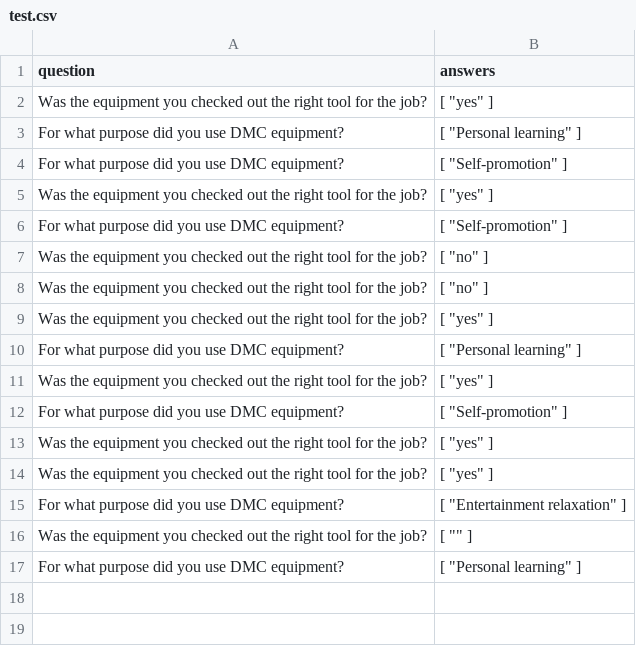
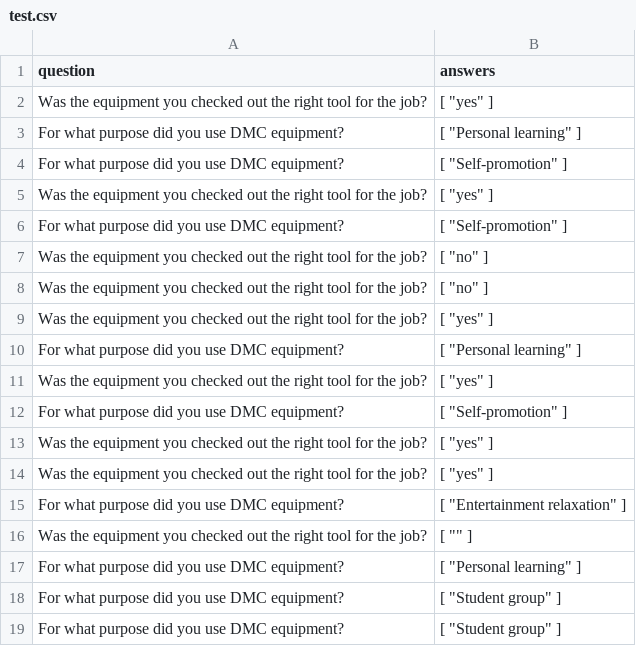
Before and after one commit to elanas/PC-DMC-QuestionOfTheDay, a CSV file: test.csv, drawn as a sheet.

```diff
--- a/test.csv
+++ b/test.csv
@@ -17 +17,3 @@ question,answers
 " For what purpose did you use DMC equipment?","[ ""Personal learning"" ]"
+" For what purpose did you use DMC equipment?","[ ""Student group"" ]"
+" For what purpose did you use DMC equipment?","[ ""Student group"" ]"
```
Also changed, not shown: 3 other files.
